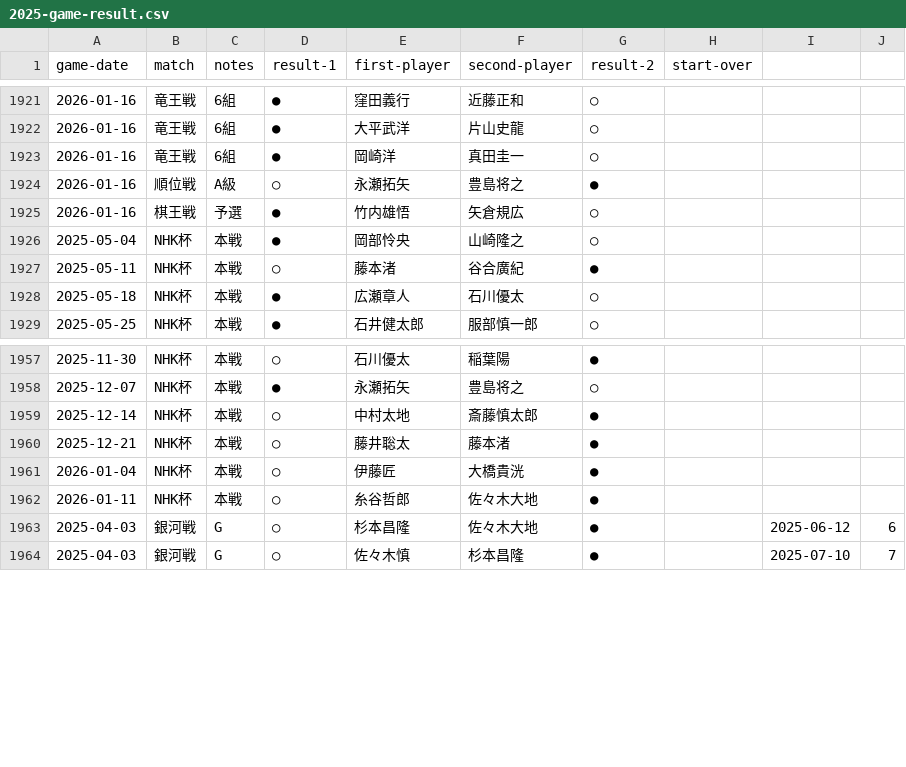
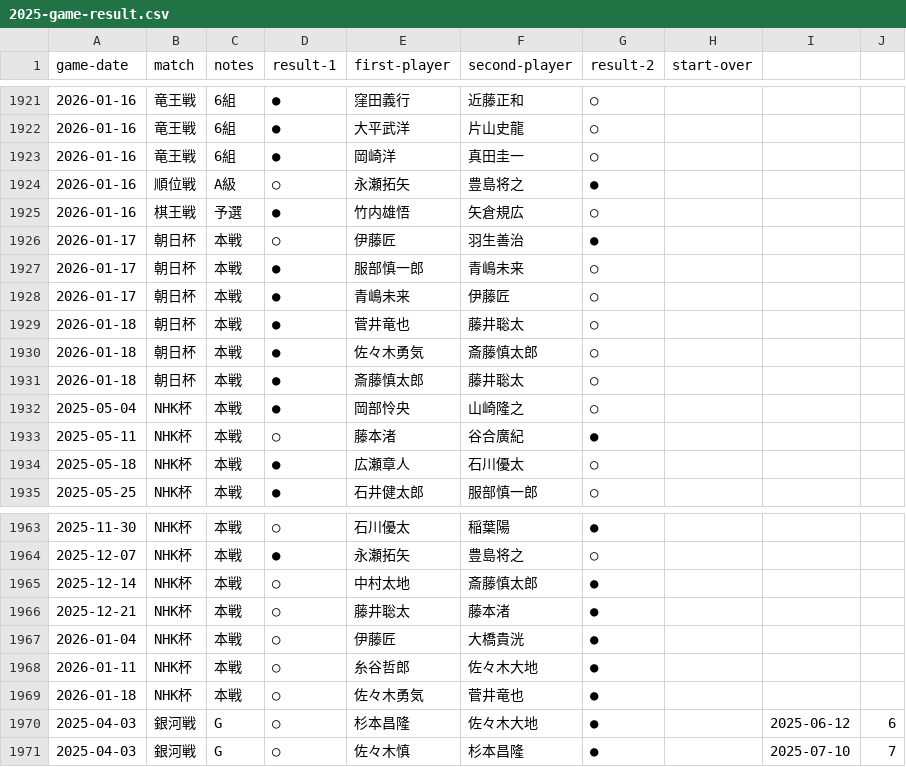
Before and after one commit to ulti-shogi/beta-open, a CSV file: 2025-game-result.csv, drawn as a sheet; only a part is shown, gaps mark what is left out; the diff names each change by its address in the sheet, - before the commit and + after, or states it on an @@ line.

Commit message:
Add files via upload

```diff
--- a/2025-game-result.csv
+++ b/2025-game-result.csv
+row 1926: 2026-01-17 | 朝日杯 | 本戦 | ○ | 伊藤匠 | 羽生善治 | ●
+row 1927: 2026-01-17 | 朝日杯 | 本戦 | ● | 服部慎一郎 | 青嶋未来 | ○
+row 1928: 2026-01-17 | 朝日杯 | 本戦 | ● | 青嶋未来 | 伊藤匠 | ○
+row 1929: 2026-01-18 | 朝日杯 | 本戦 | ● | 菅井竜也 | 藤井聡太 | ○
+row 1930: 2026-01-18 | 朝日杯 | 本戦 | ● | 佐々木勇気 | 斎藤慎太郎 | ○
+row 1931: 2026-01-18 | 朝日杯 | 本戦 | ● | 斎藤慎太郎 | 藤井聡太 | ○
+row 1969: 2026-01-18 | NHK杯 | 本戦 | ○ | 佐々木勇気 | 菅井竜也 | ●
```
